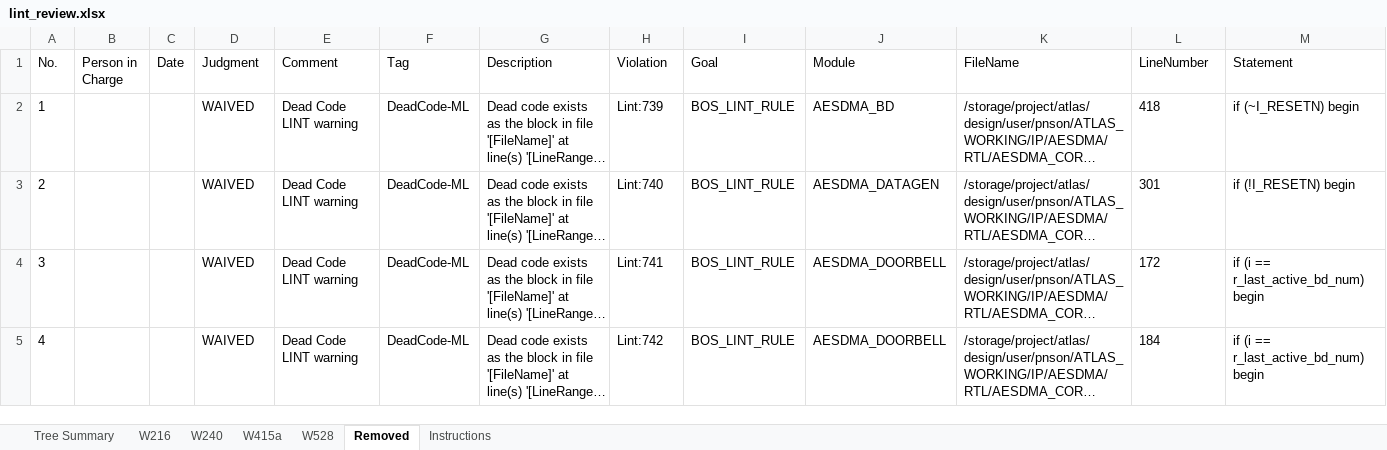
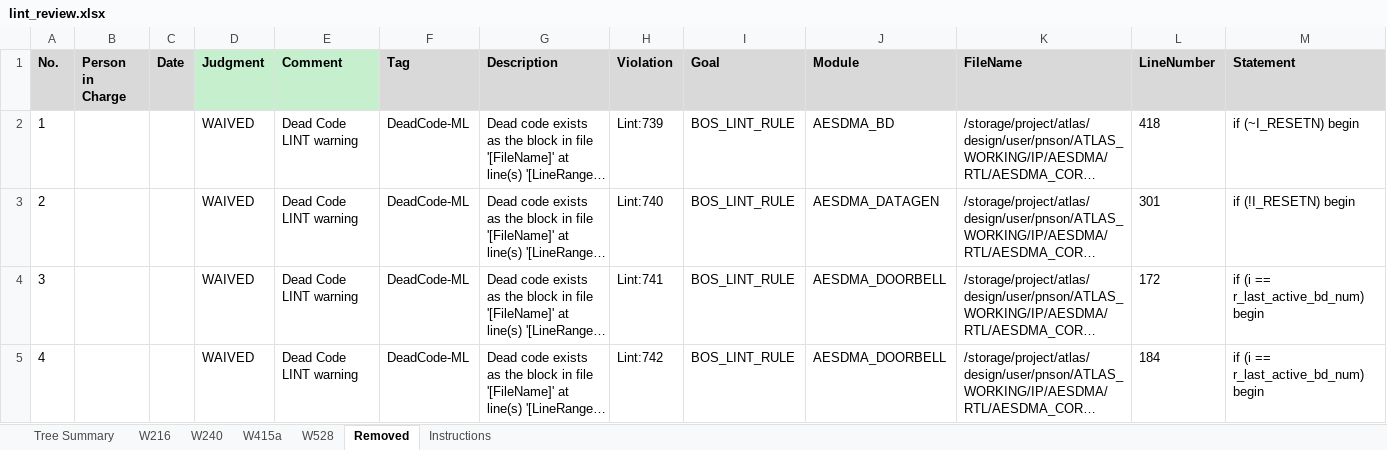
Before and after one commit to phamngocson1408/Sanity_Review_Process, an Excel workbook: LINT/outputs/lint_review.xlsx, sheet Removed, drawn as a sheet; only a part is shown; long unchanged cells end in …; values as stored, in another font and other column widths than the file's, no borders; the diff covers the shown part only; the diff names each change by its address in the sheet, - before the commit and + after, or states it on an @@ line.

```diff
--- a/LINT/outputs/lint_review.xlsx (sheet Removed)
+++ b/LINT/outputs/lint_review.xlsx (sheet Removed)
-A1:C1 fill: none
+A1:C1 fill: #D9D9D9
-A1:M1 bold: off
+A1:M1 bold: on
-D1:E1 fill: none
+D1:E1 fill: #C6EFCE
-F1:M1 fill: none
+F1:M1 fill: #D9D9D9
```
Also changed, not shown: cell formats elsewhere in this sheet, sheet W415a, sheet W528, sheet W216, sheet W240, sheet Tree Summary, sheet Instructions, 3 other files.
